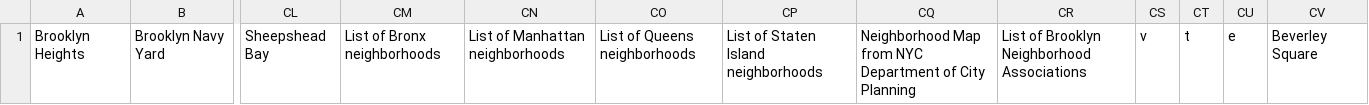
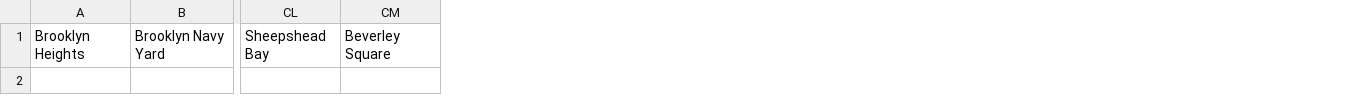
Before and after one commit to nrosella/tourist-trap, a CSV file: lib/neighborhoods/brooklyn.csv, drawn as a sheet; only a part is shown, gaps mark what is left out; the diff names each change by its address in the sheet, - before the commit and + after, or states it on an @@ line.

Commit message:
added borough/neighborhoods active record migrations, added variables to controller and seeds

```diff
--- a/lib/neighborhoods/brooklyn.csv
+++ b/lib/neighborhoods/brooklyn.csv
-column CM, row 1: List of Bronx neighborhoods
-column CN, row 1: List of Manhattan neighborhoods
-column CO, row 1: List of Queens neighborhoods
-column CP, row 1: List of Staten Island neighborhoods
-column CQ, row 1: Neighborhood Map from NYC Department of City Planning
-column CR, row 1: List of Brooklyn Neighborhood Associations
-column CS, row 1: v
-column CT, row 1: t
-column CU, row 1: e
```
Also changed, not shown: 11 other files.
